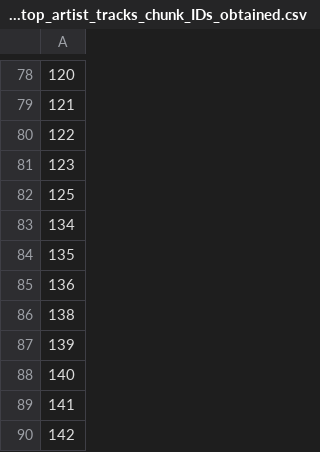
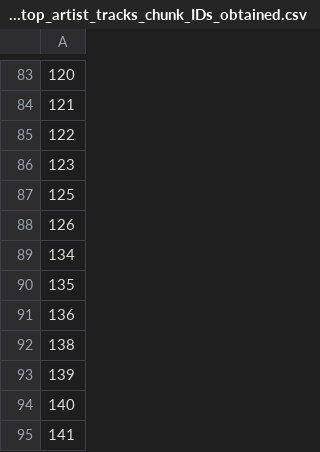
Before and after one commit to rhythmicdeviations/HitFinder, a CSV file: Data/Tracks/global_top_artist_tracks_chunk_IDs_obtained.csv, drawn as a sheet; only a part is shown, gaps mark what is left out; the shorter side is filled out with more unchanged rows; the diff covers the shown part only; the diff names each change by its address in the sheet, - before the commit and + after, or states it on an @@ line.

```diff
--- a/Data/Tracks/global_top_artist_tracks_chunk_IDs_obtained.csv
+++ b/Data/Tracks/global_top_artist_tracks_chunk_IDs_obtained.csv
+row 88: 126
```
Also changed, not shown: 5 added rows elsewhere in this file, 14 other files.
